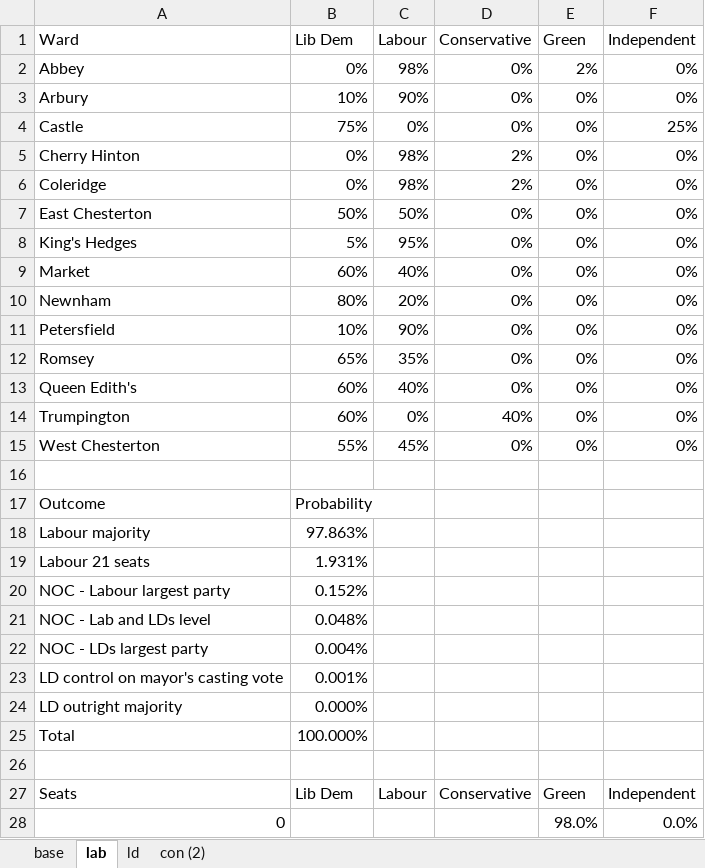
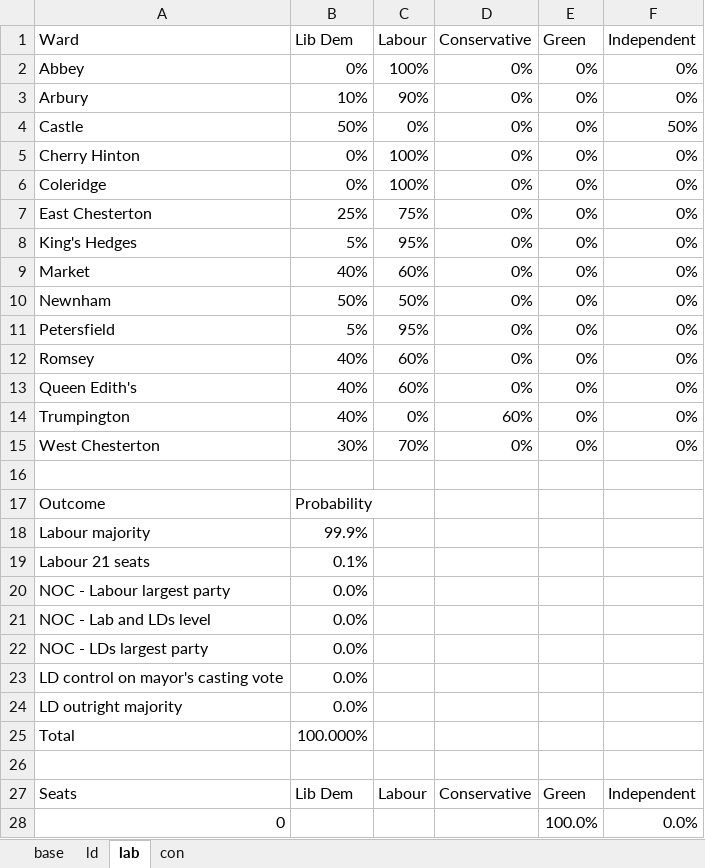
Before and after one commit to pjr11/analysis, an Excel workbook: cambridge/elections/2014/camcitco/probs.xlsx, sheet lab, drawn as a sheet; only a part is shown; values as stored, in another font and other column widths than the file's, no borders; charts and pictures not drawn; the diff covers the shown part only; the diff names each change by its address in the sheet, - before the commit and + after, or states it on an @@ line.

```diff
--- a/cambridge/elections/2014/camcitco/probs.xlsx (sheet lab)
+++ b/cambridge/elections/2014/camcitco/probs.xlsx (sheet lab)
-sheet tab: con (2)
+sheet tab: con
@@ sheet tab order changed: base | ld | lab | con @@
-C2 (Labour): 98%
+C2 (Labour): 100%
-E2 (Green): 2%
+E2 (Green): 0%
-B4 (Lib Dem): 75%
+B4 (Lib Dem): 50%
-F4 (Independent): 25%
+F4 (Independent): 50%
-C5:C6 (Labour): 98%
+C5:C6 (Labour): 100%
-D5:D6 (Conservative): 2%
+D5:D6 (Conservative): 0%
-B7 (Lib Dem): 50%
+B7 (Lib Dem): 25%
-C7 (Labour): 50%
+C7 (Labour): 75%
-B9 (Lib Dem): 60%
+B9 (Lib Dem): 40%
-C9 (Labour): 40%
+C9 (Labour): 60%
-B10 (Lib Dem): 80%
+B10 (Lib Dem): 50%
-C10 (Labour): 20%
+C10 (Labour): 50%
-B11 (Lib Dem): 10%
+B11 (Lib Dem): 5%
-C11 (Labour): 90%
+C11 (Labour): 95%
-B12 (Lib Dem): 65%
+B12 (Lib Dem): 40%
-C12 (Labour): 35%
+C12 (Labour): 60%
-B13:B14 (Lib Dem): 60%
+B13:B14 (Lib Dem): 40%
-C13 (Labour): 40%
+C13 (Labour): 60%
-D14 (Conservative): 40%
+D14 (Conservative): 60%
-B15 (Lib Dem): 55%
+B15 (Lib Dem): 30%
-C15 (Labour): 45%
+C15 (Labour): 70%
-B18 (Lib Dem): 97.863%
+B18 (Lib Dem): 99.9%
-B19 (Lib Dem): 1.931%
+B19 (Lib Dem): 0.1%
-B20 (Lib Dem): 0.152%
+B20 (Lib Dem): 0.0%
-B21 (Lib Dem): 0.048%
+B21 (Lib Dem): 0.0%
-B22 (Lib Dem): 0.004%
+B22 (Lib Dem): 0.0%
-B23 (Lib Dem): 0.001%
+B23 (Lib Dem): 0.0%
-B24 (Lib Dem): 0.000%
+B24 (Lib Dem): 0.0%
-E28 (Green): 98.0%
+E28 (Green): 100.0%
```
Also changed, not shown: 25 edited cells elsewhere in this sheet, sheet ld, sheet base, charts or pictures, 1 other file.
